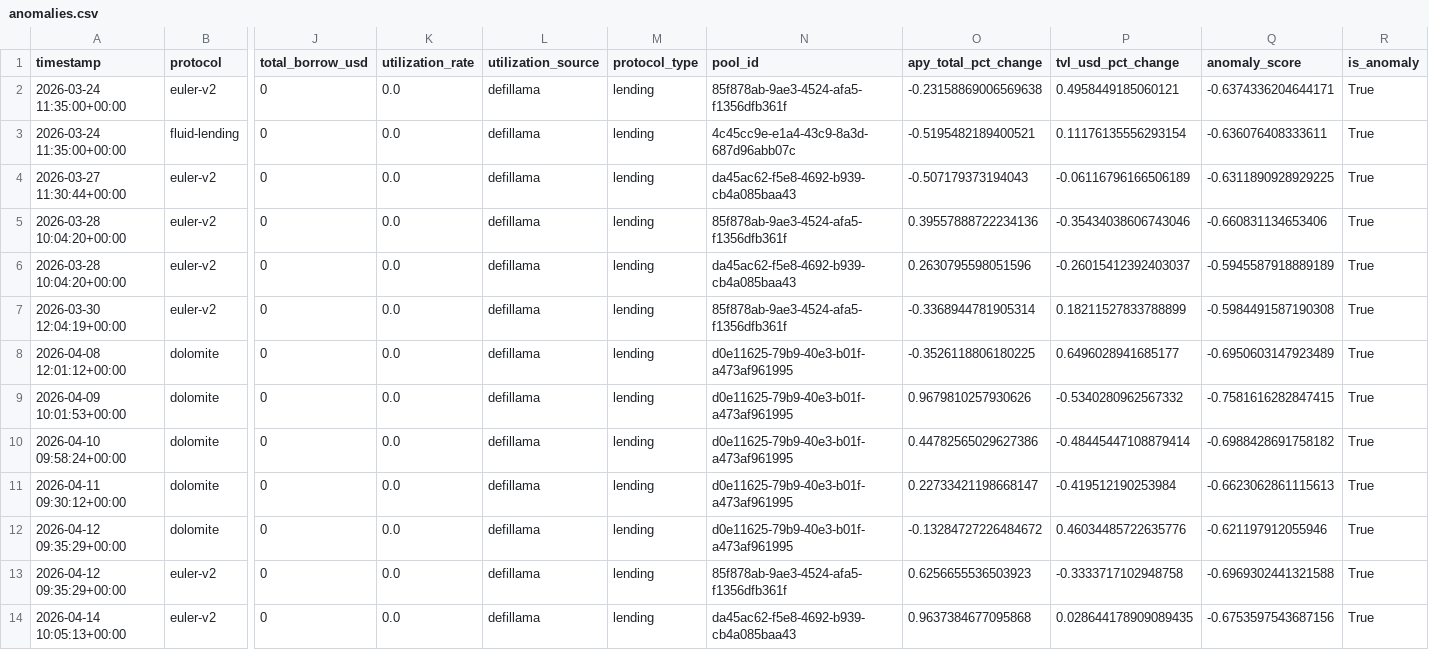
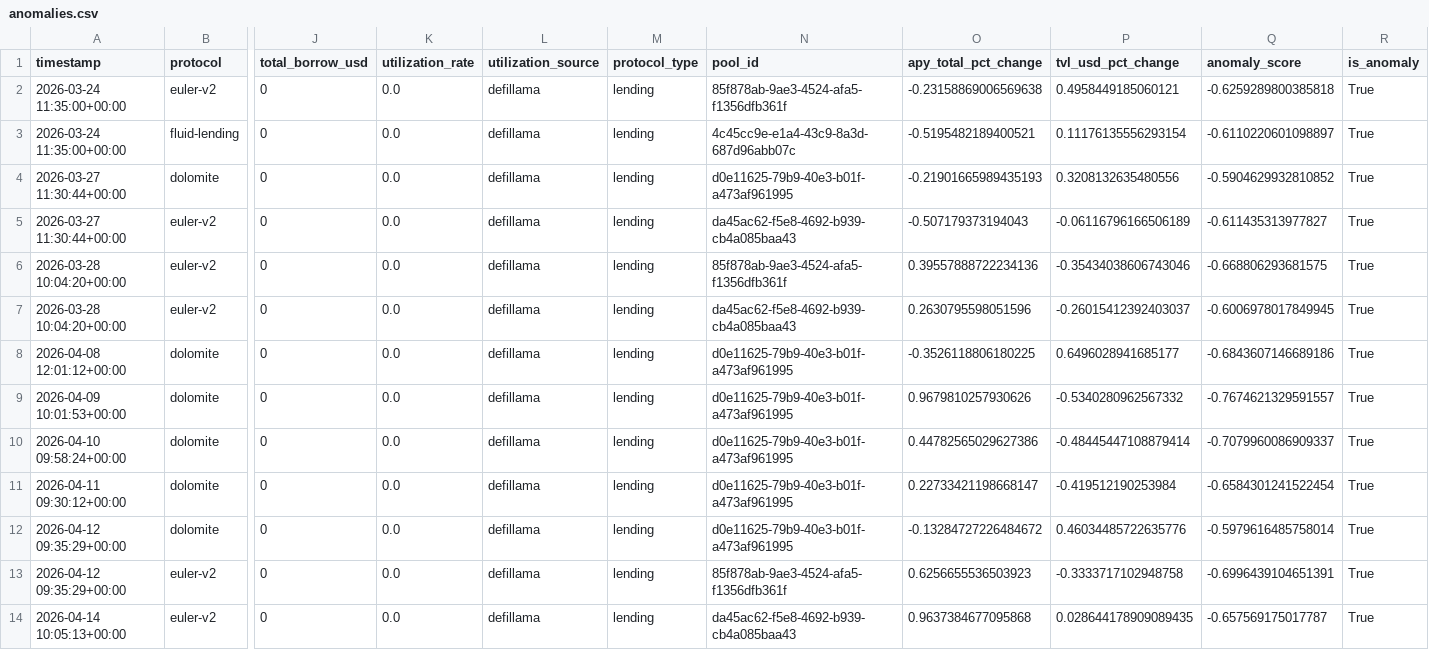
Before and after one commit to m-marcolazzeri/defi-monitor, a CSV file: data/anomalies.csv, drawn as a sheet; only a part is shown, gaps mark what is left out; removed rows and columns are numbered as before the commit, all else as after; rows hold the shown columns only; the diff covers the shown part only; the diff names each change by its address in the sheet, - before the commit and + after, or states it on an @@ line.

```diff
--- a/data/anomalies.csv
+++ b/data/anomalies.csv
-Q2 (anomaly_score): -0.6374336204644171
+Q2 (anomaly_score): -0.6259289800385818
-Q3 (anomaly_score): -0.636076408333611
+Q3 (anomaly_score): -0.6110220601098897
+row 4: 2026-03-27 11:30:44+00:00 | dolomite | 0 | 0.0 | defillama | lending | d0e11625-79b9-40e3-b01f-a473af961995 | -0.21901665989435193 | 0.3208132635480556 | -0.5904629932810852 | True
-Q5 (anomaly_score): -0.6311890928929225
+Q5 (anomaly_score): -0.611435313977827
-Q6 (anomaly_score): -0.660831134653406
+Q6 (anomaly_score): -0.668806293681575
-Q7 (anomaly_score): -0.5945587918889189
+Q7 (anomaly_score): -0.6006978017849945
-row 7: 2026-03-30 12:04:19+00:00 | euler-v2 | 0 | 0.0 | defillama | lending | 85f878ab-9ae3-4524-afa5-f1356dfb361f | -0.3368944781905314 | 0.18211527833788899 | -0.5984491587190308 | True
-Q8 (anomaly_score): -0.6950603147923489
+Q8 (anomaly_score): -0.6843607146689186
-Q9 (anomaly_score): -0.7581616282847415
+Q9 (anomaly_score): -0.7674621329591557
-Q10 (anomaly_score): -0.6988428691758182
+Q10 (anomaly_score): -0.7079960086909337
-Q11 (anomaly_score): -0.6623062861115613
+Q11 (anomaly_score): -0.6584301241522454
-Q12 (anomaly_score): -0.621197912055946
+Q12 (anomaly_score): -0.5979616485758014
-Q13 (anomaly_score): -0.6969302441321588
+Q13 (anomaly_score): -0.6996439104651391
-Q14 (anomaly_score): -0.6753597543687156
+Q14 (anomaly_score): -0.657569175017787
```
Also changed, not shown: 2 added rows, 2 removed rows and 62 edited cells elsewhere in this file, data/multi_protocol.csv, data/rebalancing_recommendations.csv, 1 other file.
